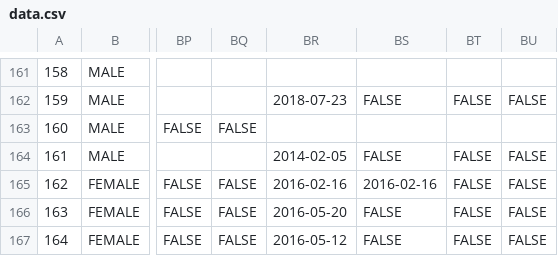
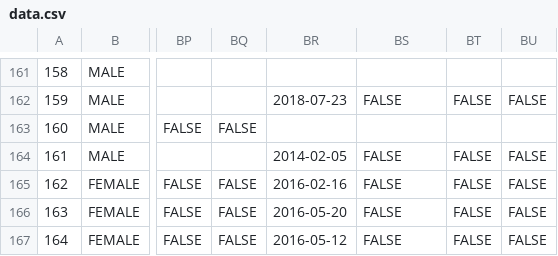
Before and after one commit to rmnldwg/lydata, a CSV file: 2023-hvh-oropharynx/data.csv, drawn as a sheet; only a part is shown, gaps mark what is left out; the diff names each change by its address in the sheet, - before the commit and + after, or states it on an @@ line.

Commit message:
fix date instead of FALSE in one field

```diff
--- a/2023-hvh-oropharynx/data.csv
+++ b/2023-hvh-oropharynx/data.csv
-BS165: 2016-02-16
+BS165: FALSE
```
Also changed, not shown: 2023-hvh-oropharynx/raw.csv, 1 other file.
